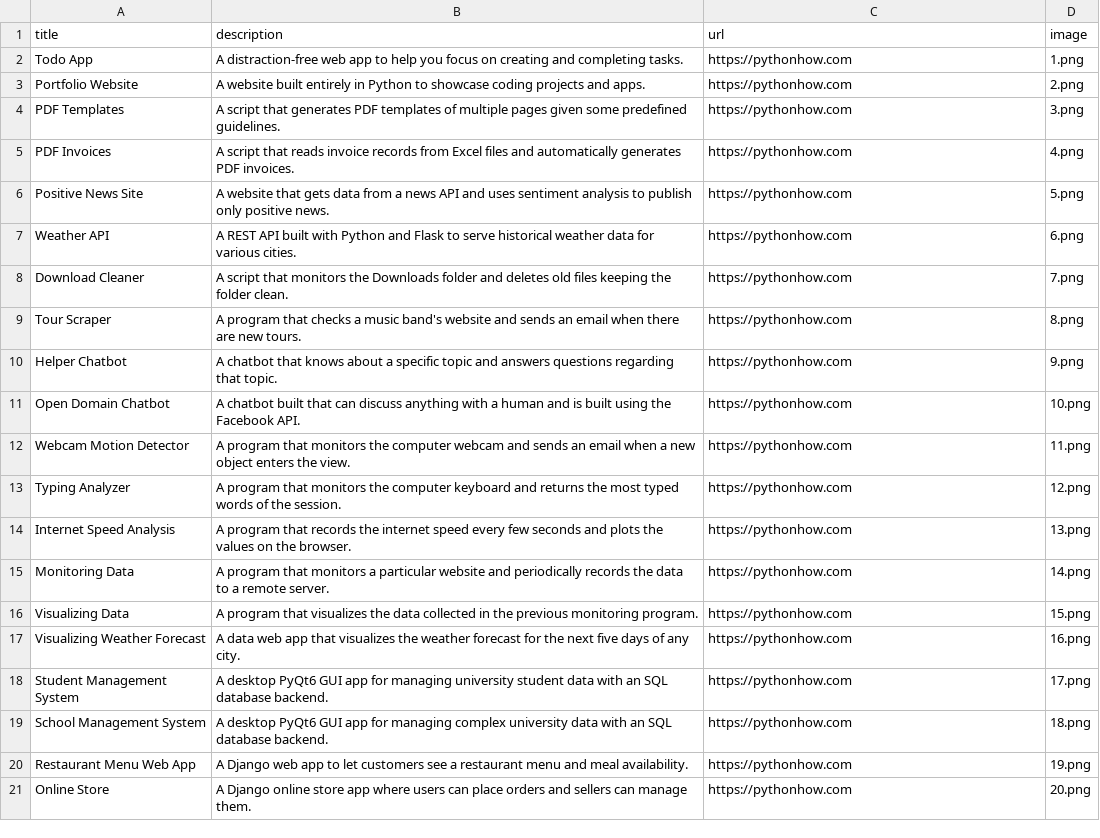
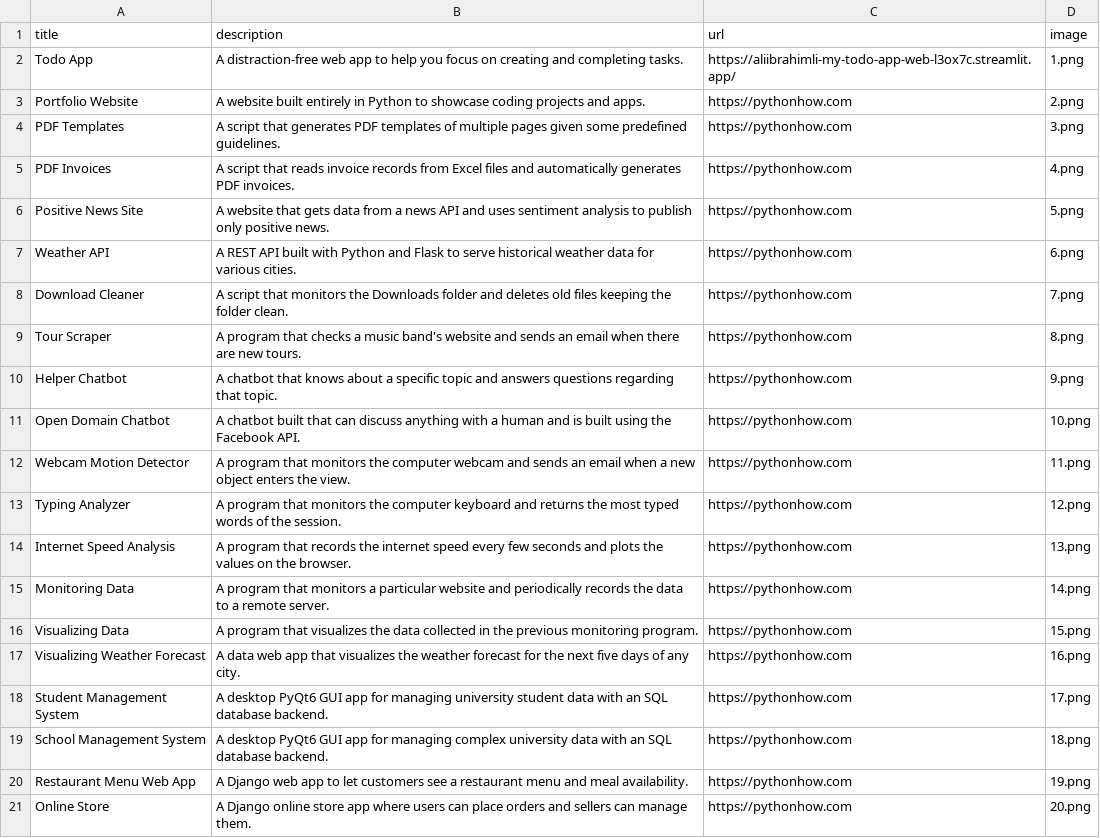
Before and after one commit to aliibrahimli/my-portfolio, a CSV file: data.csv, drawn as a sheet.

Commit message:
ADd description, image and links

```diff
--- a/data.csv
+++ b/data.csv
@@ -1,3 +1,3 @@
 title;description;url;image
-Todo App;A distraction-free web app to help you focus on creating and completing tasks.;https://pythonhow.com;1.png
+Todo App;A distraction-free web app to help you focus on creating and completing tasks.;https://aliibrahimli-my-todo-app-web-l3ox7c.streamlit.app/;1.png
 Portfolio Website;A website built entirely in Python to showcase coding projects and apps.;https://pythonhow.com;2.png
```
Also changed, not shown: 1 other file.
